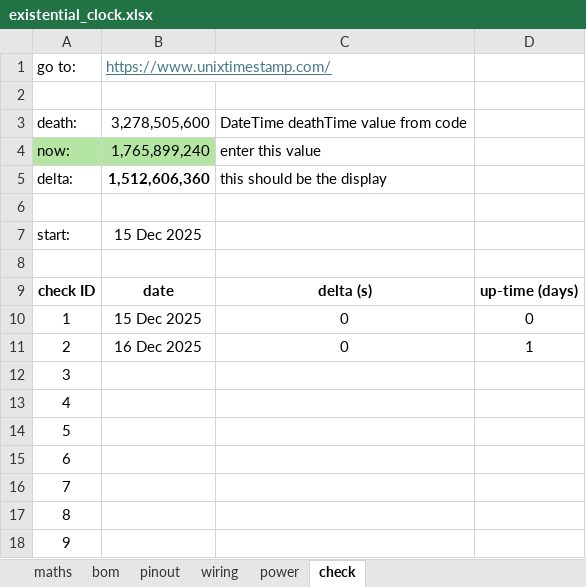
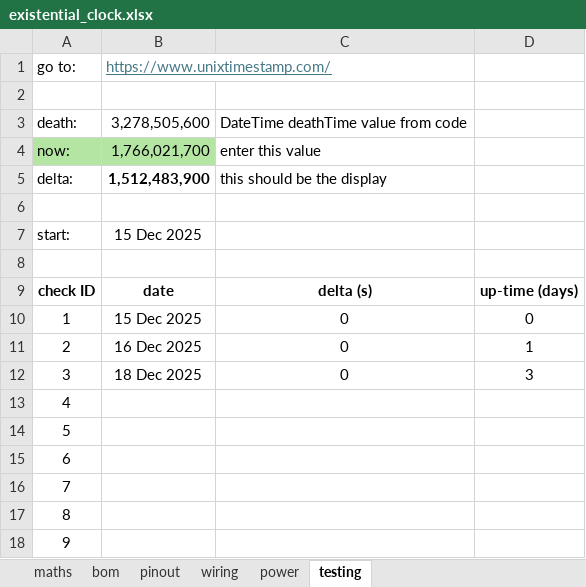
Before and after one commit to GralastairBean/Existential-Clock, an Excel workbook: existential_clock.xlsx, sheet testing, drawn as a sheet; only a part is shown; values as stored, in another font and other column widths than the file's, no borders; the diff names each change by its address in the sheet, - before the commit and + after, or states it on an @@ line.

Commit message:
Update existential_clock.xlsx

```diff
--- a/existential_clock.xlsx (sheet testing)
+++ b/existential_clock.xlsx (sheet testing)
-sheet tab: check
+sheet tab: testing
-B4: 1,765,899,240
+B4: 1,766,021,700
-B5: 1,512,606,360
+B5: 1,512,483,900
-B12: (empty)
+B12: 18 Dec 2025
-C12: (empty)
+C12: 0
-D12: (empty)
+D12: 3
```
